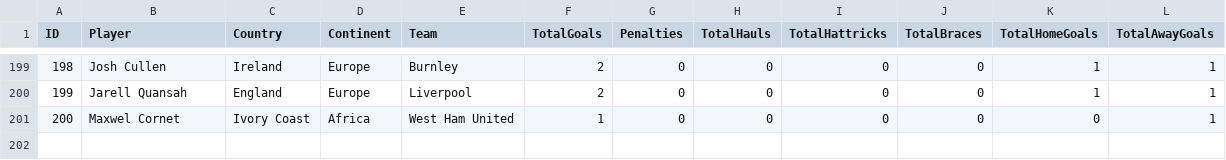
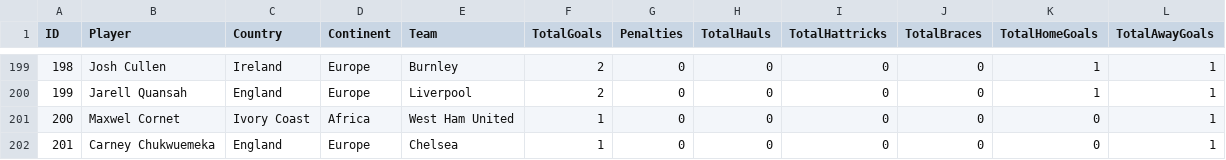
Before and after one commit to plcr9/Prem20232024, a CSV file: lib/topscorers.csv, drawn as a sheet; only a part is shown, gaps mark what is left out.

Commit message:
Update topscorers.csv

```diff
--- a/lib/topscorers.csv
+++ b/lib/topscorers.csv
@@ -201 +201,2 @@ ID,Player,Country,Continent,Team,TotalGoals,Penalties,TotalHauls,TotalHattricks,
 200,Maxwel Cornet,Ivory Coast,Africa,West Ham United,1,0,0,0,0,0,1
+201,Carney Chukwuemeka,England,Europe,Chelsea,1,0,0,0,0,0,1
```
